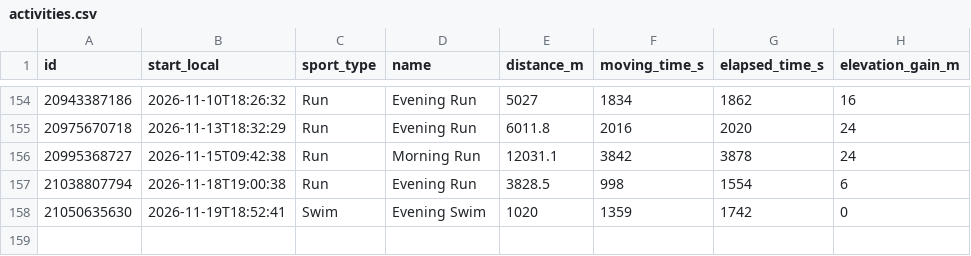
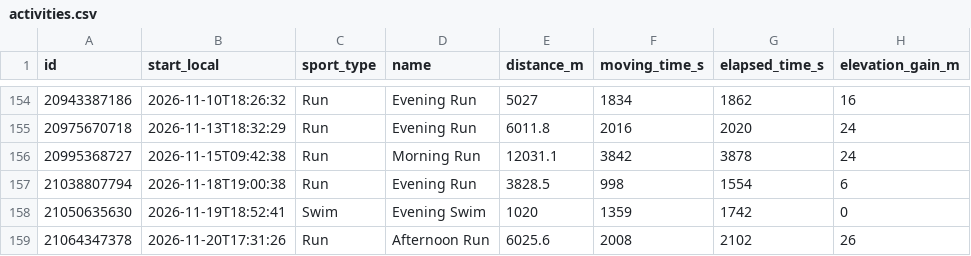
Before and after one commit to sen-kaustav/strava-dashboard, a CSV file: public/data/activities.csv, drawn as a sheet; only a part is shown, gaps mark what is left out.

```diff
--- a/public/data/activities.csv
+++ b/public/data/activities.csv
@@ -158 +158,2 @@ id,start_local,sport_type,name,distance_m,moving_time_s,elapsed_time_s,elevation
 21050635630,2026-11-19T18:52:41,Swim,Evening Swim,1020,1359,1742,0
+21064347378,2026-11-20T17:31:26,Run,Afternoon Run,6025.6,2008,2102,26
```
